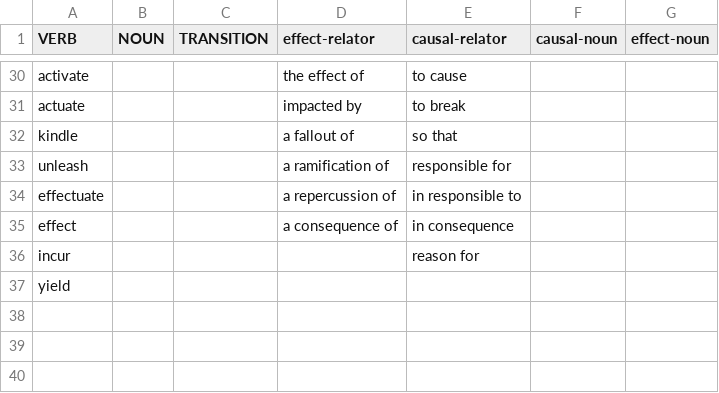
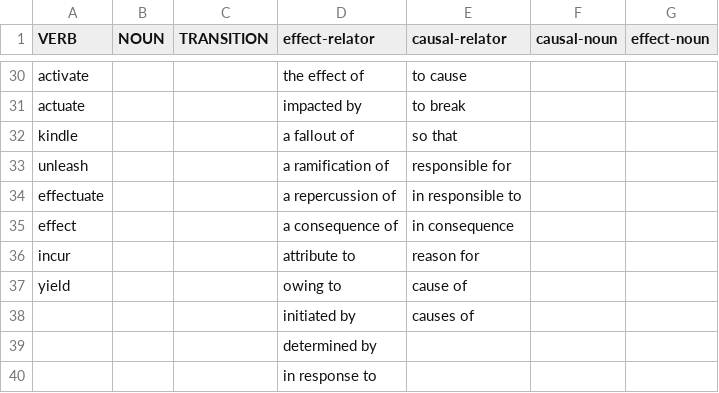
Before and after one commit to idaholab/DACKAR, a CSV file: data/cause_effect_keywords.csv, drawn as a sheet; only a part is shown, gaps mark what is left out.

Commit message:
update keywords

```diff
--- a/data/cause_effect_keywords.csv
+++ b/data/cause_effect_keywords.csv
@@ -35,3 +35,6 @@ effectuate,,,a repercussion of,in responsible to,,
 effect,,,a consequence of,in consequence ,,
-incur,,,,reason for,,
-yield,,,,,,
+incur,,,attribute to,reason for,,
+yield,,,owing to,cause of,,
+,,,initiated by,causes of,,
+,,,determined by,,,
+,,,in response to,,,
```
